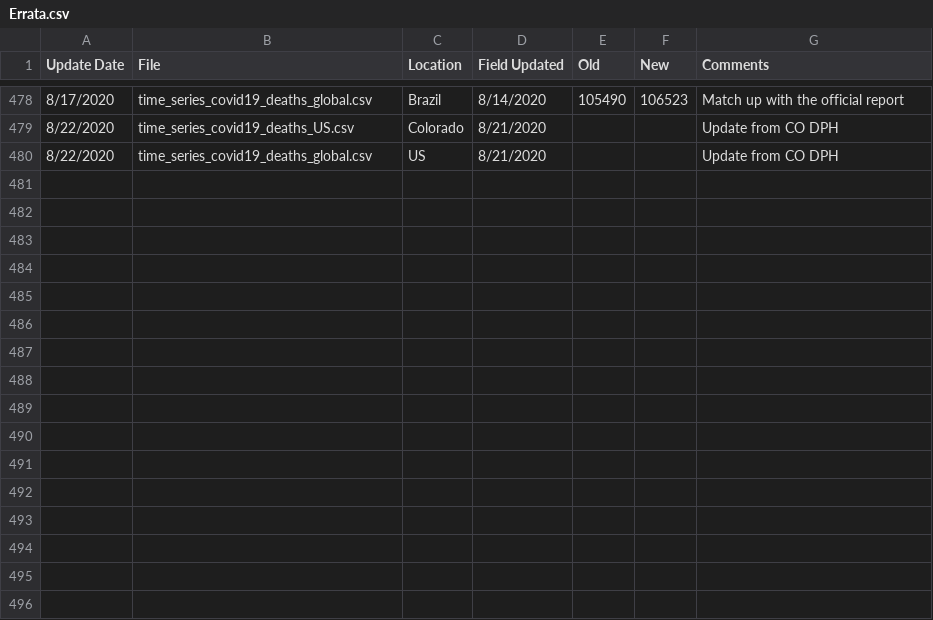
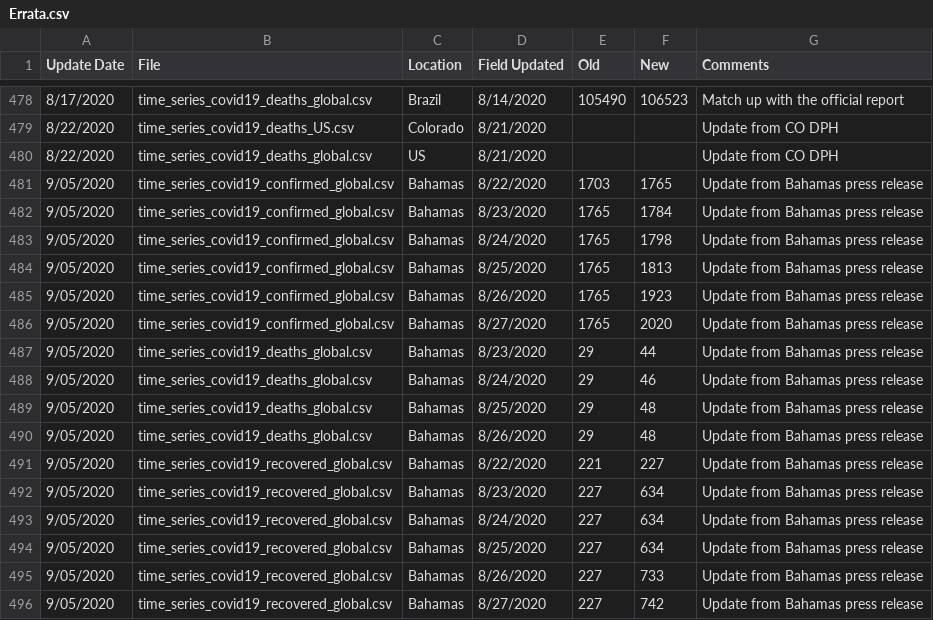
Before and after one commit to almenal/covid-r-plots, a CSV file: rawdata/Errata.csv, drawn as a sheet; only a part is shown, gaps mark what is left out; the diff names each change by its address in the sheet, - before the commit and + after, or states it on an @@ line.

```diff
--- a/rawdata/Errata.csv
+++ b/rawdata/Errata.csv
+row 481: 9/05/2020 | time_series_covid19_confirmed_global.csv | Bahamas | 8/22/2020 | 1703 | 1765 | Update from Bahamas press release
+row 482: 9/05/2020 | time_series_covid19_confirmed_global.csv | Bahamas | 8/23/2020 | 1765 | 1784 | Update from Bahamas press release
+row 483: 9/05/2020 | time_series_covid19_confirmed_global.csv | Bahamas | 8/24/2020 | 1765 | 1798 | Update from Bahamas press release
+row 484: 9/05/2020 | time_series_covid19_confirmed_global.csv | Bahamas | 8/25/2020 | 1765 | 1813 | Update from Bahamas press release
+row 485: 9/05/2020 | time_series_covid19_confirmed_global.csv | Bahamas | 8/26/2020 | 1765 | 1923 | Update from Bahamas press release
+row 486: 9/05/2020 | time_series_covid19_confirmed_global.csv | Bahamas | 8/27/2020 | 1765 | 2020 | Update from Bahamas press release
+row 487: 9/05/2020 | time_series_covid19_deaths_global.csv | Bahamas | 8/23/2020 | 29 | 44 | Update from Bahamas press release
+row 488: 9/05/2020 | time_series_covid19_deaths_global.csv | Bahamas | 8/24/2020 | 29 | 46 | Update from Bahamas press release
+row 489: 9/05/2020 | time_series_covid19_deaths_global.csv | Bahamas | 8/25/2020 | 29 | 48 | Update from Bahamas press release
+row 490: 9/05/2020 | time_series_covid19_deaths_global.csv | Bahamas | 8/26/2020 | 29 | 48 | Update from Bahamas press release
+row 491: 9/05/2020 | time_series_covid19_recovered_global.csv | Bahamas | 8/22/2020 | 221 | 227 | Update from Bahamas press release
+row 492: 9/05/2020 | time_series_covid19_recovered_global.csv | Bahamas | 8/23/2020 | 227 | 634 | Update from Bahamas press release
+row 493: 9/05/2020 | time_series_covid19_recovered_global.csv | Bahamas | 8/24/2020 | 227 | 634 | Update from Bahamas press release
+row 494: 9/05/2020 | time_series_covid19_recovered_global.csv | Bahamas | 8/25/2020 | 227 | 634 | Update from Bahamas press release
+row 495: 9/05/2020 | time_series_covid19_recovered_global.csv | Bahamas | 8/26/2020 | 227 | 733 | Update from Bahamas press release
+row 496: 9/05/2020 | time_series_covid19_recovered_global.csv | Bahamas | 8/27/2020 | 227 | 742 | Update from Bahamas press release
```
Also changed, not shown: csv-data/covid-cases-timenorm-small.csv, rawdata/time_series_covid19_confirmed_global.csv, 12 other files.
